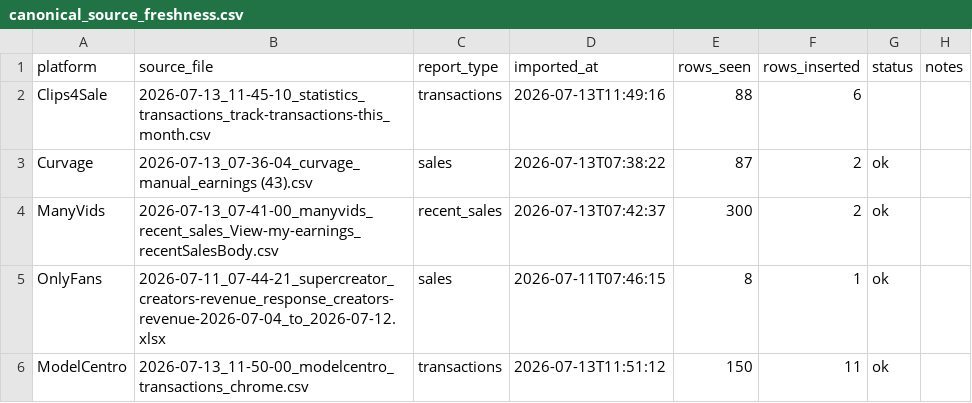
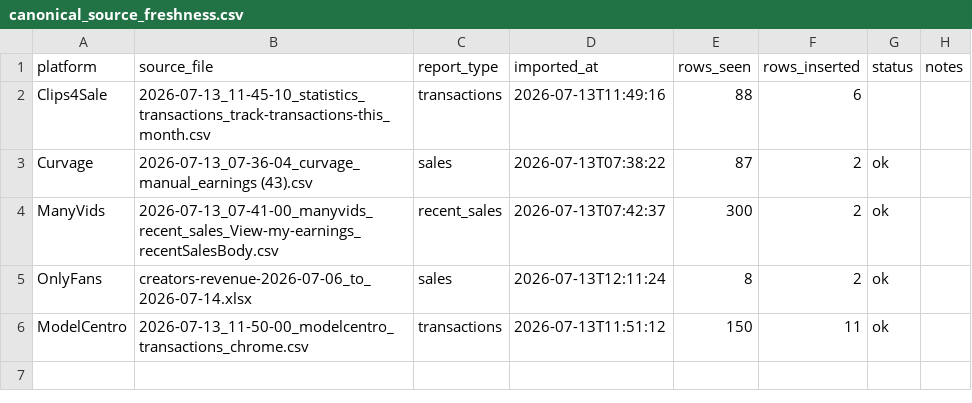
Before and after one commit to Trippaeon3/creator-sales-dashboard-public-2ba6b9a86c53, a CSV file: data/canonical_source_freshness.csv, drawn as a sheet.

Commit message:
Refresh public creator sales dashboard mirror

```diff
--- a/data/canonical_source_freshness.csv
+++ b/data/canonical_source_freshness.csv
@@ -4,3 +4,3 @@ Curvage,2026-07-13_07-36-04_curvage_manual_earnings (43).csv,sales,2026-07-13T07
 ManyVids,2026-07-13_07-41-00_manyvids_recent_sales_View-my-earnings_recentSalesBody.csv,recent_sales,2026-07-13T07:42:37,300,2,ok,
-OnlyFans,2026-07-11_07-44-21_supercreator_creators-revenue_response_creators-revenue-2026-07-04_to_2026-07-12.xlsx,sales,2026-07-11T07:46:15,8,1,ok,
+OnlyFans,creators-revenue-2026-07-06_to_2026-07-14.xlsx,sales,2026-07-13T12:11:24,8,2,ok,
 ModelCentro,2026-07-13_11-50-00_modelcentro_transactions_chrome.csv,transactions,2026-07-13T11:51:12,150,11,ok,
```
Also changed, not shown: data/source_audit.csv, data/source_freshness.csv, 4 other files.
